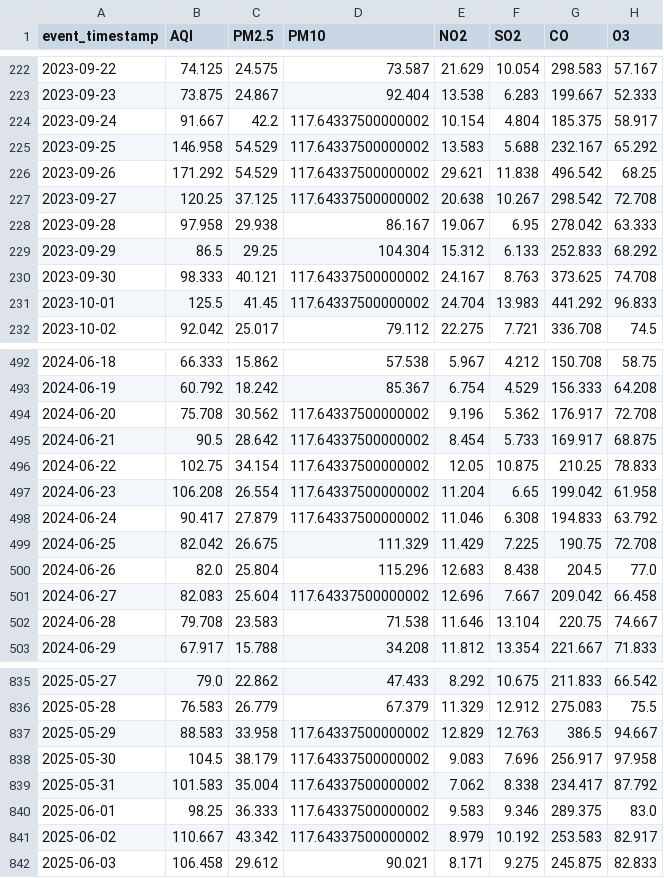
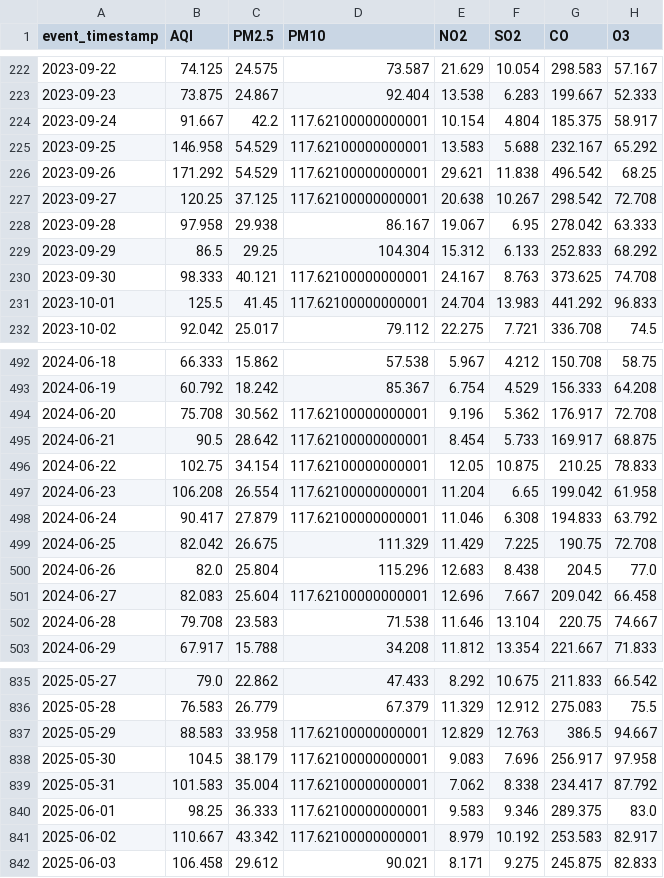
Before and after one commit to MuhammadHassanSiddiqui123/aqi-predictor, a CSV file: data/feature_store/karachi_daily_features.csv, drawn as a sheet; only a part is shown, gaps mark what is left out; the diff covers the shown part only; the diff names each change by its address in the sheet, - before the commit and + after, or states it on an @@ line.

```diff
--- a/data/feature_store/karachi_daily_features.csv
+++ b/data/feature_store/karachi_daily_features.csv
-D224:D227 (PM10): 117.64337500000002
+D224:D227 (PM10): 117.62100000000001
-D230:D231 (PM10): 117.64337500000002
+D230:D231 (PM10): 117.62100000000001
-D494:D498 (PM10): 117.64337500000002
+D494:D498 (PM10): 117.62100000000001
-D501 (PM10): 117.64337500000002
+D501 (PM10): 117.62100000000001
-D837:D841 (PM10): 117.64337500000002
+D837:D841 (PM10): 117.62100000000001
```
Also changed, not shown: 1 added row and 76 edited cells elsewhere in this file.
